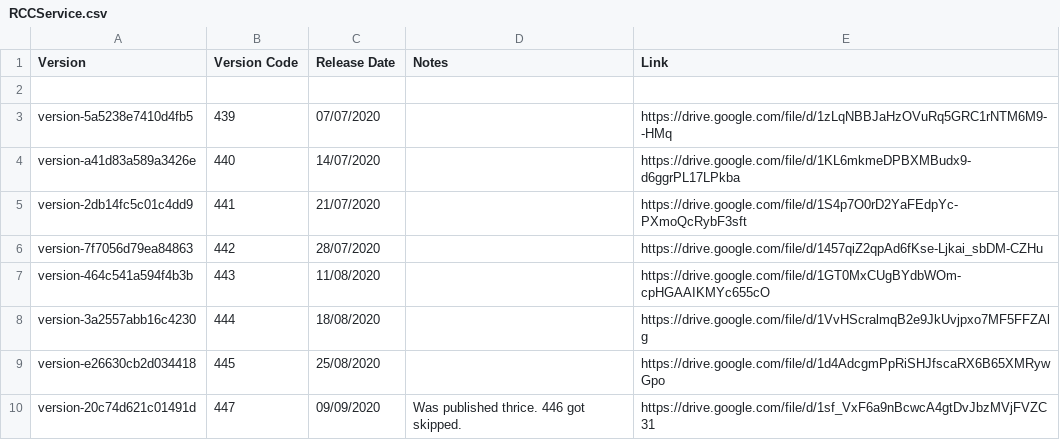
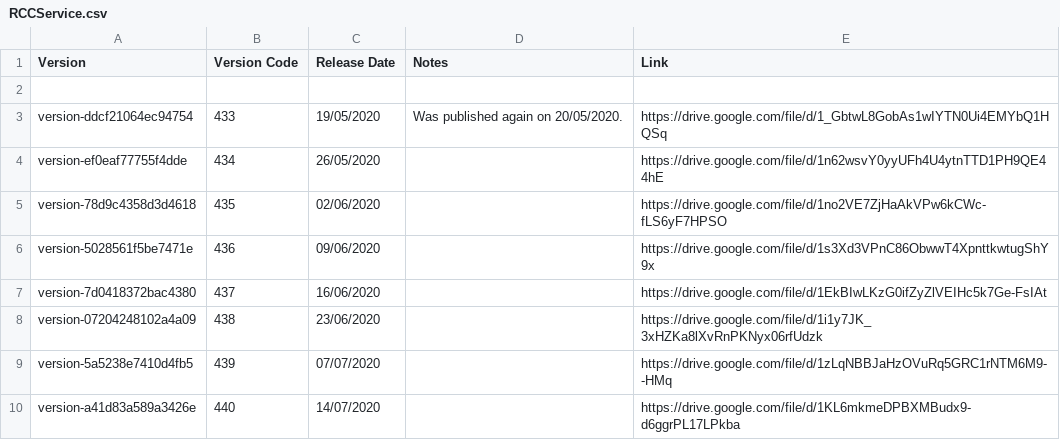
Before and after one commit to CedarCoder1/Roblox-Versions-Archive, a CSV file: csv/RCCService.csv, drawn as a sheet; only a part is shown; the shorter side is filled out with more unchanged rows; the diff names each change by its address in the sheet, - before the commit and + after, or states it on an @@ line.

Commit message:
Update RCCService.csv with new version entries.

```diff
--- a/csv/RCCService.csv
+++ b/csv/RCCService.csv
+row 3: version-ddcf21064ec94754 | 433 | 19/05/2020 | Was published again on 20/05/2020. | https://drive.google.com/file/d/1_GbtwL8GobAs1wIYTN0Ui4EMYbQ1HQSq
+row 4: version-ef0eaf77755f4dde | 434 | 26/05/2020 |  | https://drive.google.com/file/d/1n62wsvY0yyUFh4U4ytnTTD1PH9QE44hE
+row 5: version-78d9c4358d3d4618 | 435 | 02/06/2020 |  | https://drive.google.com/file/d/1no2VE7ZjHaAkVPw6kCWc-fLS6yF7HPSO
+row 6: version-5028561f5be7471e | 436 | 09/06/2020 |  | https://drive.google.com/file/d/1s3Xd3VPnC86ObwwT4XpnttkwtugShY9x
+row 7: version-7d0418372bac4380 | 437 | 16/06/2020 |  | https://drive.google.com/file/d/1EkBIwLKzG0ifZyZlVEIHc5k7Ge-FsIAt
+row 8: version-07204248102a4a09 | 438 | 23/06/2020 |  | https://drive.google.com/file/d/1i1y7JK_3xHZKa8lXvRnPKNyx06rfUdzk
```
